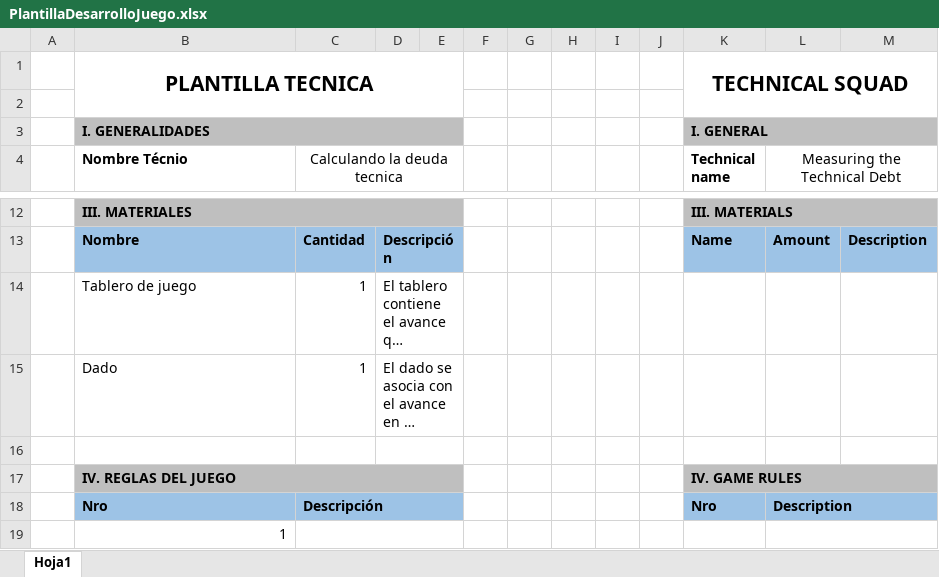
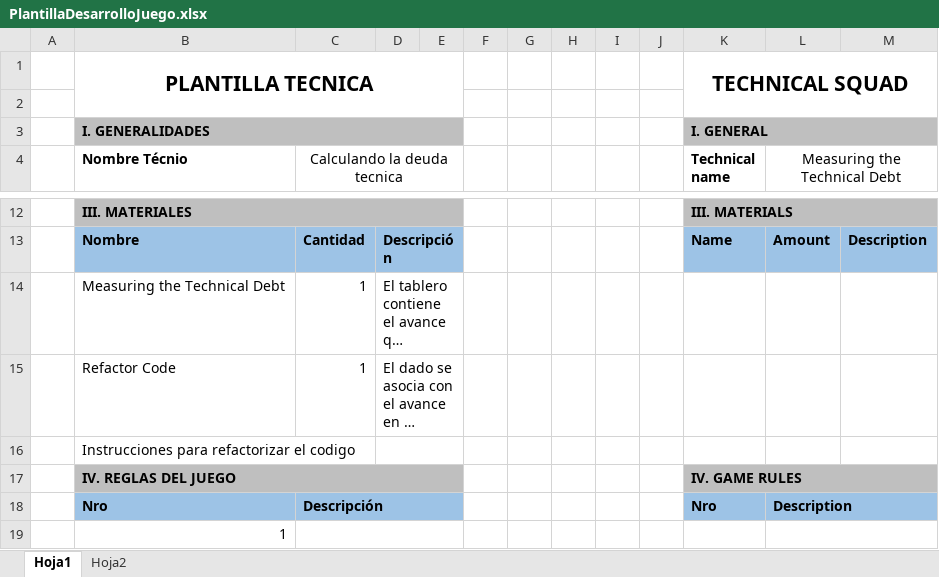
Before and after one commit to KevinJJurado/Game-of-Measurin-Technical-Debt, an Excel workbook: PlantillaDesarrolloJuego.xlsx, sheet Hoja1, drawn as a sheet; only a part is shown, gaps mark what is left out; long unchanged cells end in …; values as stored, in another font and other column widths than the file's, no borders; the diff names each change by its address in the sheet, - before the commit and + after, or states it on an @@ line.

```diff
--- a/PlantillaDesarrolloJuego.xlsx (sheet Hoja1)
+++ b/PlantillaDesarrolloJuego.xlsx (sheet Hoja1)
+sheet tab: Hoja2
-B14 (Nombre Técnio): Tablero de juego
+B14 (Nombre Técnio): Measuring the Technical Debt
-B15 (Nombre Técnio): Dado
+B15 (Nombre Técnio): Refactor Code
-B16 (Nombre Técnio): (empty)
+B16 (Nombre Técnio): Instrucciones para refactorizar el codigo
```
Also changed, not shown: 10 other files.
